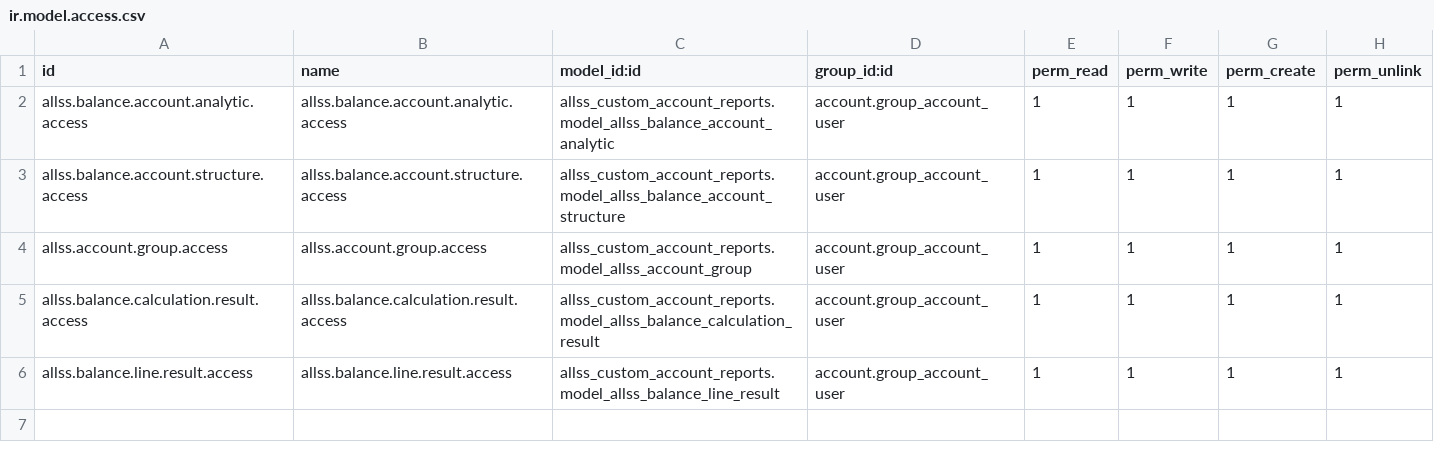
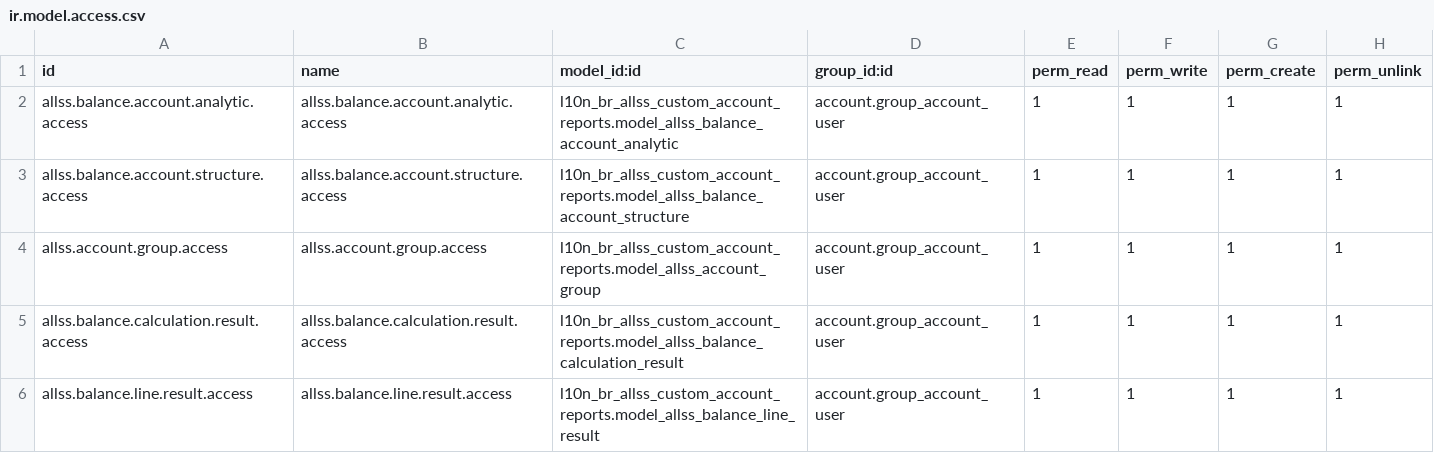
Before and after one commit to allssdevandersoncoelho/intemobile-v18-dev, a CSV file: l10n_br_allss_custom_account_reports/security/ir.model.access.csv, drawn as a sheet.

Commit message:
[ADD]

```diff
--- a/l10n_br_allss_custom_account_reports/security/ir.model.access.csv
+++ b/l10n_br_allss_custom_account_reports/security/ir.model.access.csv
@@ -1,6 +1,6 @@
 id,name,model_id:id,group_id:id,perm_read,perm_write,perm_create,perm_unlink
-allss.balance.account.analytic.access,allss.balance.account.analytic.access,allss_custom_account_reports.model_allss_balance_account_analytic,account.group_account_user,1,1,1,1
-allss.balance.account.structure.access,allss.balance.account.structure.access,allss_custom_account_reports.model_allss_balance_account_structure,account.group_account_user,1,1,1,1
-allss.account.group.access,allss.account.group.access,allss_custom_account_reports.model_allss_account_group,account.group_account_user,1,1,1,1
-allss.balance.calculation.result.access,allss.balance.calculation.result.access,allss_custom_account_reports.model_allss_balance_calculation_result,account.group_account_user,1,1,1,1
-allss.balance.line.result.access,allss.balance.line.result.access,allss_custom_account_reports.model_allss_balance_line_result,account.group_account_user,1,1,1,1
+allss.balance.account.analytic.access,allss.balance.account.analytic.access,l10n_br_allss_custom_account_reports.model_allss_balance_account_analytic,account.group_account_user,1,1,1,1
+allss.balance.account.structure.access,allss.balance.account.structure.access,l10n_br_allss_custom_account_reports.model_allss_balance_account_structure,account.group_account_user,1,1,1,1
+allss.account.group.access,allss.account.group.access,l10n_br_allss_custom_account_reports.model_allss_account_group,account.group_account_user,1,1,1,1
+allss.balance.calculation.result.access,allss.balance.calculation.result.access,l10n_br_allss_custom_account_reports.model_allss_balance_calculation_result,account.group_account_user,1,1,1,1
+allss.balance.line.result.access,allss.balance.line.result.access,l10n_br_allss_custom_account_reports.model_allss_balance_line_result,account.group_account_user,1,1,1,1
```
